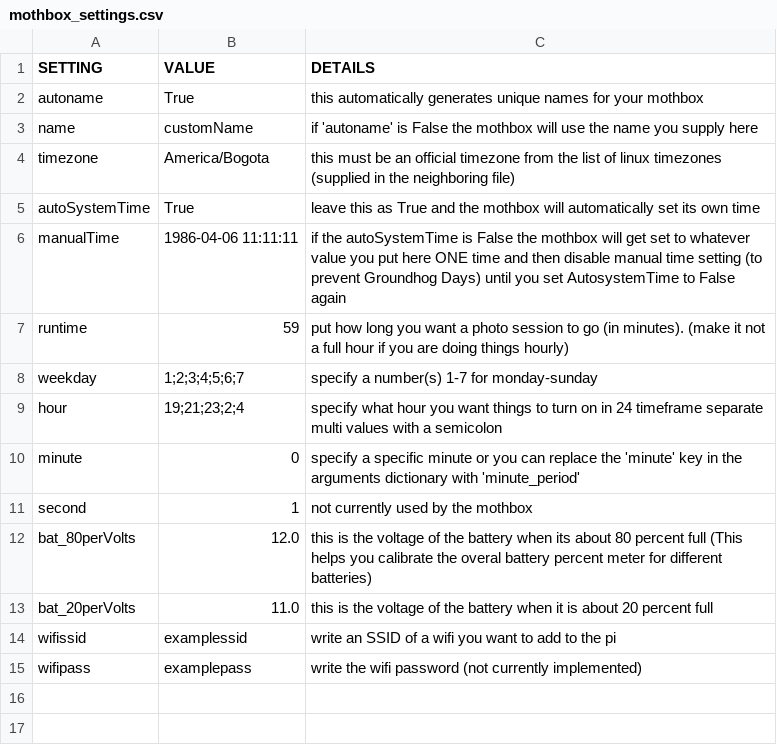
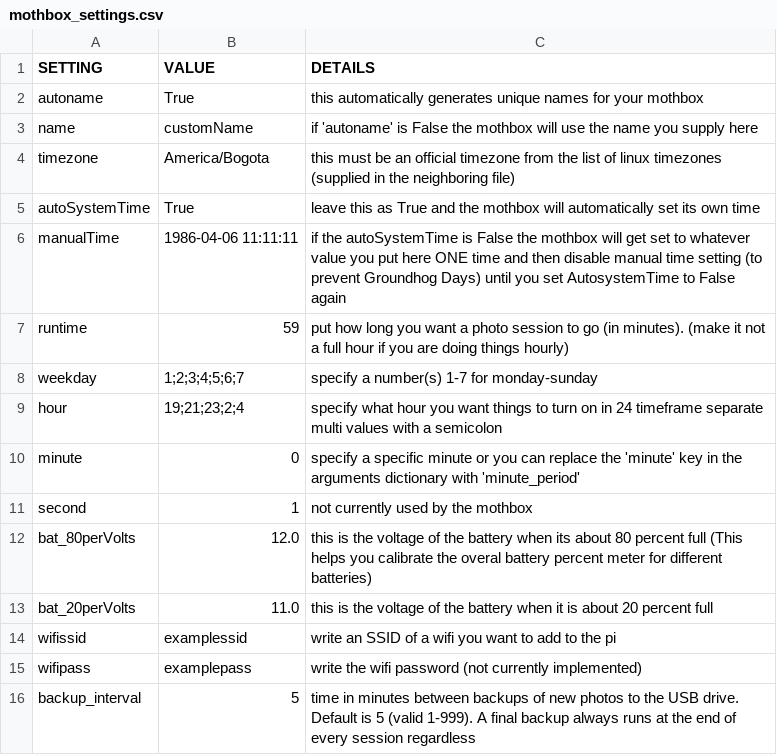
Before and after one commit to Digital-Naturalism-Laboratories/Mothbox_Firmware, a CSV file: mothbox_custom_DIY/mothbox_settings.csv, drawn as a sheet.

Commit message:
killed ds store, changed backup interval better integrated in editor and scheduler and everythign

```diff
--- a/mothbox_custom_DIY/mothbox_settings.csv
+++ b/mothbox_custom_DIY/mothbox_settings.csv
@@ -15 +15,2 @@ wifissid, examplessid, write an SSID of a wifi you want to add to the pi
 wifipass, examplepass, write the wifi password (not currently implemented)
+backup_interval,5, time in minutes between backups of new photos to the USB drive. Default is 5 (valid 1-999). A final backup always runs at the end of every session regardless
```
Also changed, not shown: mothbox_custom_Pro/mothbox_settings.csv, 15 other files.
